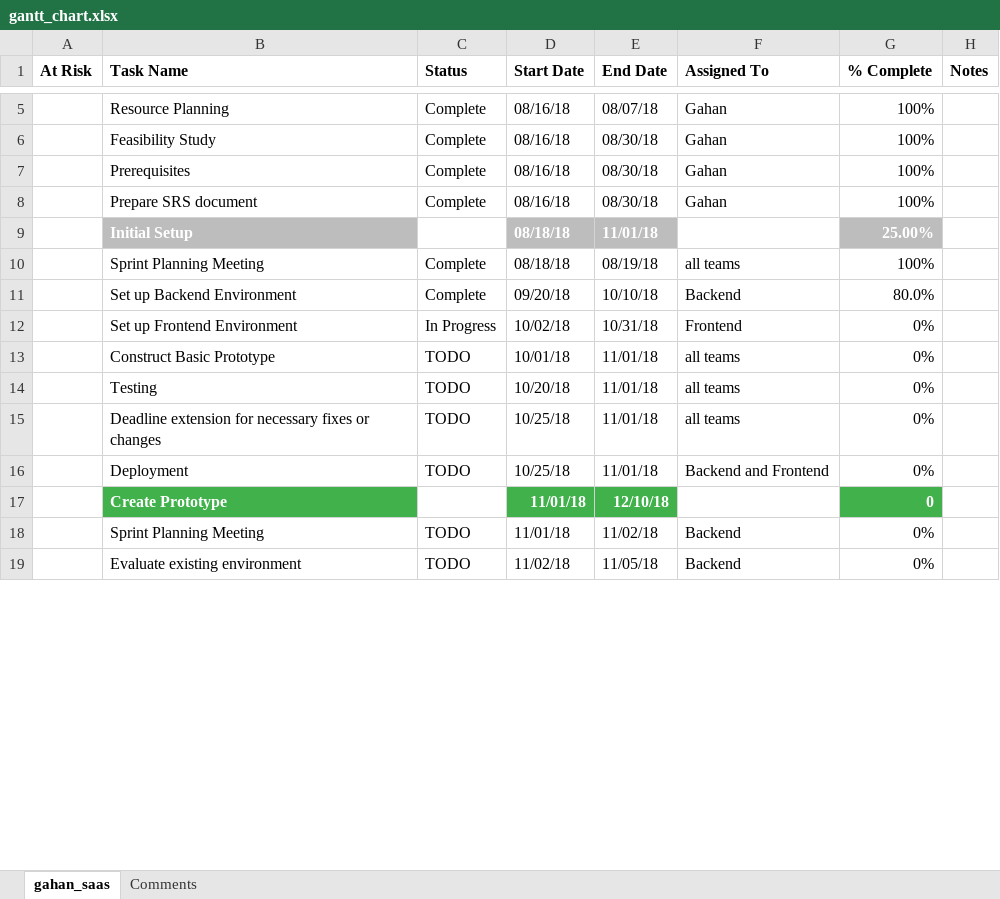
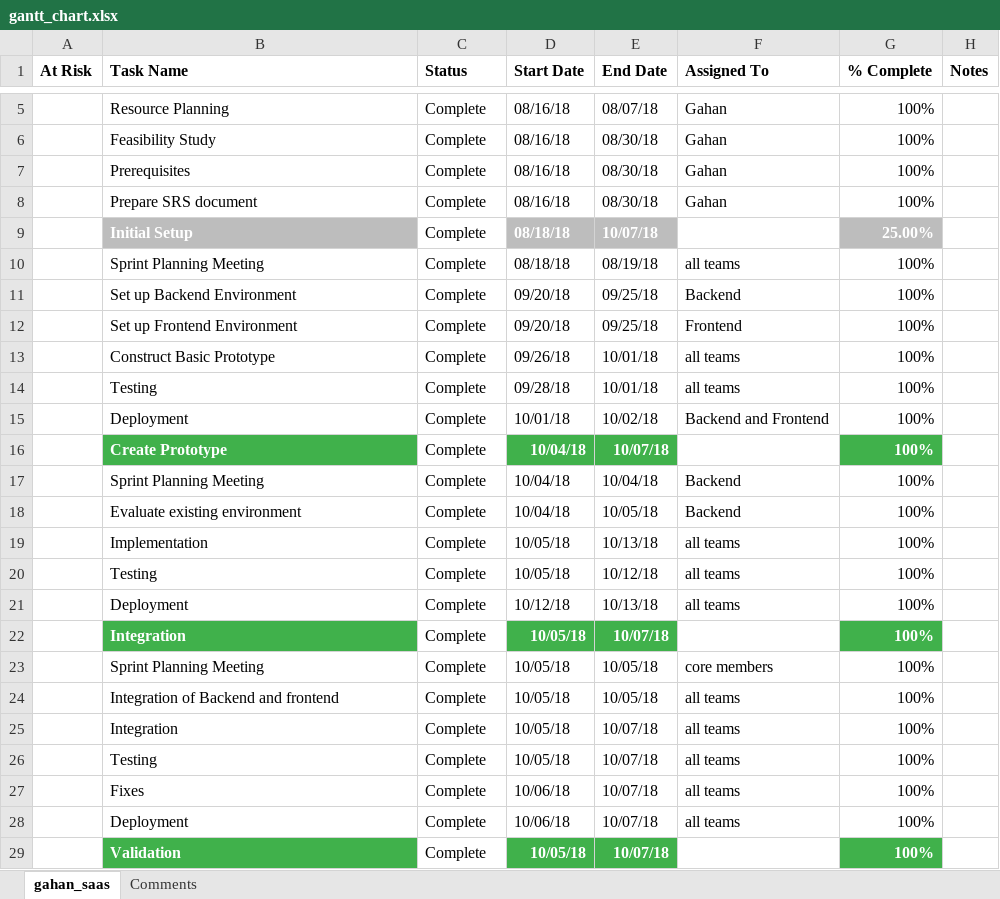
Before and after one commit to gahan9/SE_lab, an Excel workbook: practical_3/gantt_chart.xlsx, sheet gahan_saas, drawn as a sheet; only a part is shown, gaps mark what is left out; values as stored, in another font and other column widths than the file's, no borders; removed rows and columns are numbered as before the commit, all else as after; the diff covers the shown part only; the diff names each change by its address in the sheet, - before the commit and + after, or states it on an @@ line.

Commit message:
updated timelines for gantt chart (to complete before November, 2018)

```diff
--- a/practical_3/gantt_chart.xlsx (sheet gahan_saas)
+++ b/practical_3/gantt_chart.xlsx (sheet gahan_saas)
-C9 (Status): (empty)
+C9 (Status): Complete
-E9 (End Date): 11/01/18
+E9 (End Date): 10/07/18
-E11 (End Date): 10/10/18
+E11 (End Date): 09/25/18
-G11 (% Complete): 80.0%
+G11 (% Complete): 100%
-row 12:  | Set up Frontend Environment | In Progress | 10/02/18 | 10/31/18 | Frontend | 0%
-row 13:  | Construct Basic Prototype | TODO | 10/01/18 | 11/01/18 | all teams | 0%
+row 12:  | Set up Frontend Environment | Complete | 09/20/18 | 09/25/18 | Frontend | 100%
+row 13:  | Construct Basic Prototype | Complete | 09/26/18 | 10/01/18 | all teams | 100%
+row 14:  | Testing | Complete | 09/28/18 | 10/01/18 | all teams | 100%
+row 15:  | Deployment | Complete | 10/01/18 | 10/02/18 | Backend and Frontend | 100%
+row 16:  | Create Prototype | Complete | 10/04/18 | 10/07/18 |  | 100%
+row 17:  | Sprint Planning Meeting | Complete | 10/04/18 | 10/04/18 | Backend | 100%
+row 18:  | Evaluate existing environment | Complete | 10/04/18 | 10/05/18 | Backend | 100%
+row 19:  | Implementation | Complete | 10/05/18 | 10/13/18 | all teams | 100%
-C20 (Status): TODO
+C20 (Status): Complete
-D20 (Start Date): 10/20/18
+D20 (Start Date): 10/05/18
-E20 (End Date): 11/01/18
+E20 (End Date): 10/12/18
-G20 (% Complete): 0%
+G20 (% Complete): 100%
-row 15:  | Deadline extension for necessary fixes or changes | TODO | 10/25/18 | 11/01/18 | all teams | 0%
-row 16:  | Deployment | TODO | 10/25/18 | 11/01/18 | Backend and Frontend | 0%
-row 17:  | Create Prototype |  | 11/01/18 | 12/10/18 |  | 0
-row 18:  | Sprint Planning Meeting | TODO | 11/01/18 | 11/02/18 | Backend | 0%
-row 19:  | Evaluate existing environment | TODO | 11/02/18 | 11/05/18 | Backend | 0%
+row 21:  | Deployment | Complete | 10/12/18 | 10/13/18 | all teams | 100%
+row 22:  | Integration | Complete | 10/05/18 | 10/07/18 |  | 100%
+row 23:  | Sprint Planning Meeting | Complete | 10/05/18 | 10/05/18 | core members | 100%
+row 24:  | Integration of Backend and frontend | Complete | 10/05/18 | 10/05/18 | all teams | 100%
+row 25:  | Integration | Complete | 10/05/18 | 10/07/18 | all teams | 100%
+row 26:  | Testing | Complete | 10/05/18 | 10/07/18 | all teams | 100%
+row 27:  | Fixes | Complete | 10/06/18 | 10/07/18 | all teams | 100%
+row 28:  | Deployment | Complete | 10/06/18 | 10/07/18 | all teams | 100%
+row 29:  | Validation | Complete | 10/05/18 | 10/07/18 |  | 100%
```
Also changed, not shown: 9 added rows, 20 removed rows and 24 edited cells elsewhere in this sheet, 4 other files.
